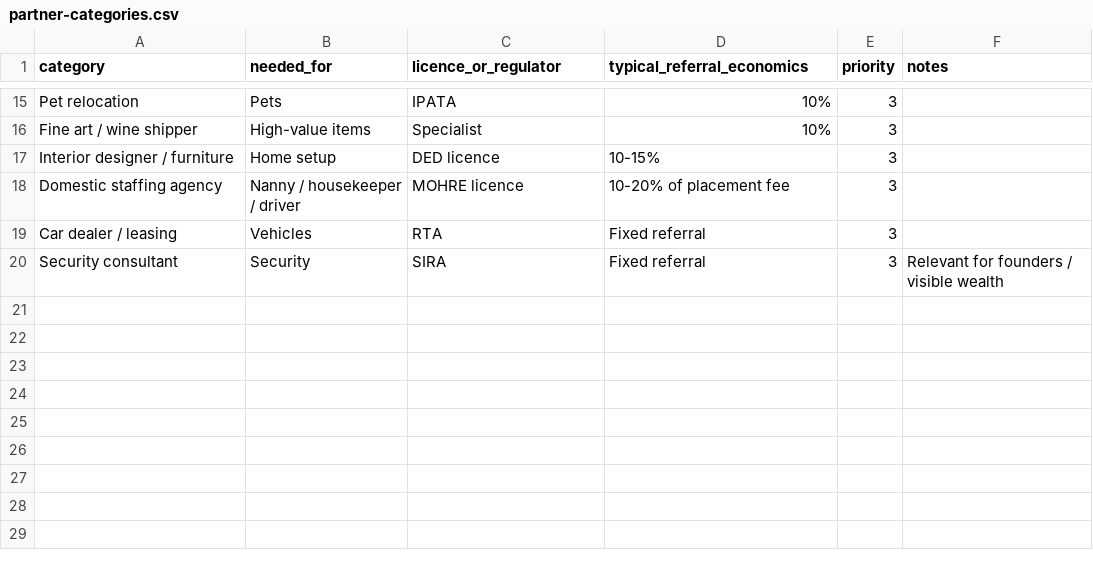
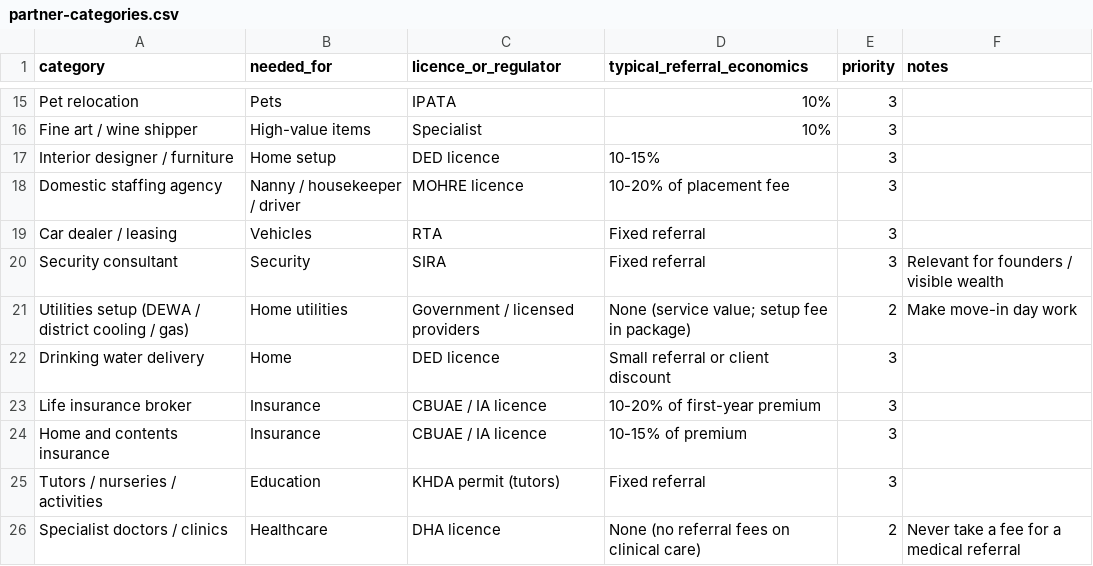
Before and after one commit to karsom/relocate, a CSV file: data/partner-categories.csv, drawn as a sheet; only a part is shown, gaps mark what is left out; the diff names each change by its address in the sheet, - before the commit and + after, or states it on an @@ line.

```diff
--- a/data/partner-categories.csv
+++ b/data/partner-categories.csv
+row 21: Utilities setup (DEWA / district cooling / gas) | Home utilities | Government / licensed providers | None (service value; setup fee in package) | 2 | Make move-in day work
+row 22: Drinking water delivery | Home | DED licence | Small referral or client discount | 3
+row 23: Life insurance broker | Insurance | CBUAE / IA licence | 10-20% of first-year premium | 3
+row 24: Home and contents insurance | Insurance | CBUAE / IA licence | 10-15% of premium | 3
+row 25: Tutors / nurseries / activities | Education | KHDA permit (tutors) | Fixed referral | 3
+row 26: Specialist doctors / clinics | Healthcare | DHA licence | None (no referral fees on clinical care) | 2 | Never take a fee for a medical referral
```
Also changed, not shown: data/task-templates.csv, 4 other files.
